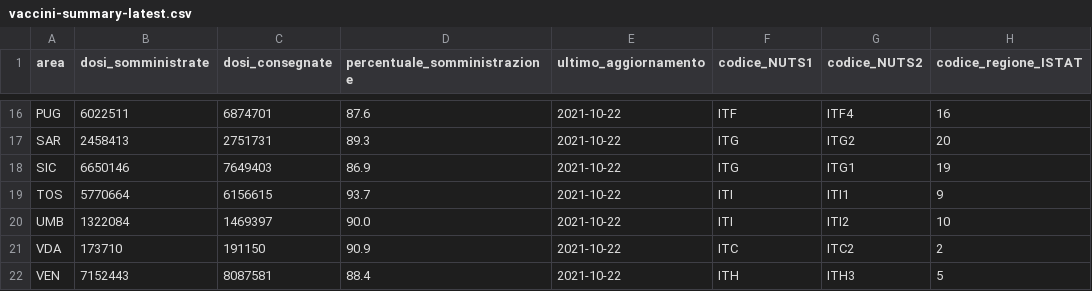
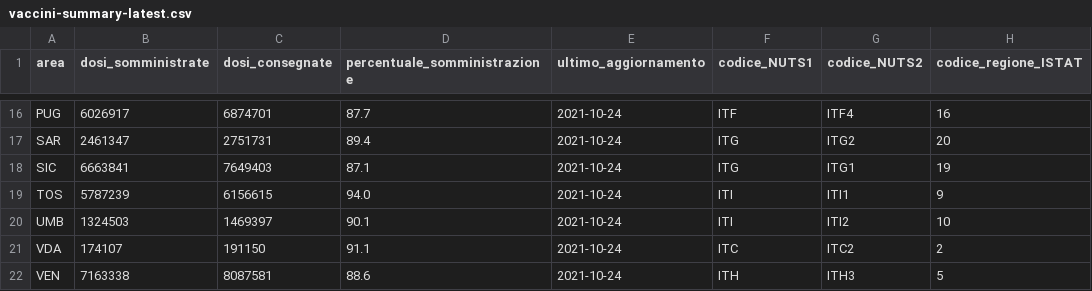
Before and after one commit to MatteoOrlandini/COVID-19-Vaccination-Italy, a CSV file: vaccini-summary-latest.csv, drawn as a sheet; only a part is shown, gaps mark what is left out; the diff covers the shown part only; the diff names each change by its address in the sheet, - before the commit and + after, or states it on an @@ line.

```diff
--- a/vaccini-summary-latest.csv
+++ b/vaccini-summary-latest.csv
-B16 (dosi_somministrate): 6022511
+B16 (dosi_somministrate): 6026917
-D16 (percentuale_somministrazione): 87.6
+D16 (percentuale_somministrazione): 87.7
-E16:E22 (ultimo_aggiornamento): 2021-10-22
+E16:E22 (ultimo_aggiornamento): 2021-10-24
-B17 (dosi_somministrate): 2458413
+B17 (dosi_somministrate): 2461347
-D17 (percentuale_somministrazione): 89.3
+D17 (percentuale_somministrazione): 89.4
-B18 (dosi_somministrate): 6650146
+B18 (dosi_somministrate): 6663841
-D18 (percentuale_somministrazione): 86.9
+D18 (percentuale_somministrazione): 87.1
-B19 (dosi_somministrate): 5770664
+B19 (dosi_somministrate): 5787239
-D19 (percentuale_somministrazione): 93.7
+D19 (percentuale_somministrazione): 94.0
-B20 (dosi_somministrate): 1322084
+B20 (dosi_somministrate): 1324503
-D20 (percentuale_somministrazione): 90.0
+D20 (percentuale_somministrazione): 90.1
-B21 (dosi_somministrate): 173710
+B21 (dosi_somministrate): 174107
-D21 (percentuale_somministrazione): 90.9
+D21 (percentuale_somministrazione): 91.1
-B22 (dosi_somministrate): 7152443
+B22 (dosi_somministrate): 7163338
-D22 (percentuale_somministrazione): 88.4
+D22 (percentuale_somministrazione): 88.6
```
Also changed, not shown: 44 edited cells elsewhere in this file, anagrafica-vaccini-summary-latest.csv, 52 other files.
